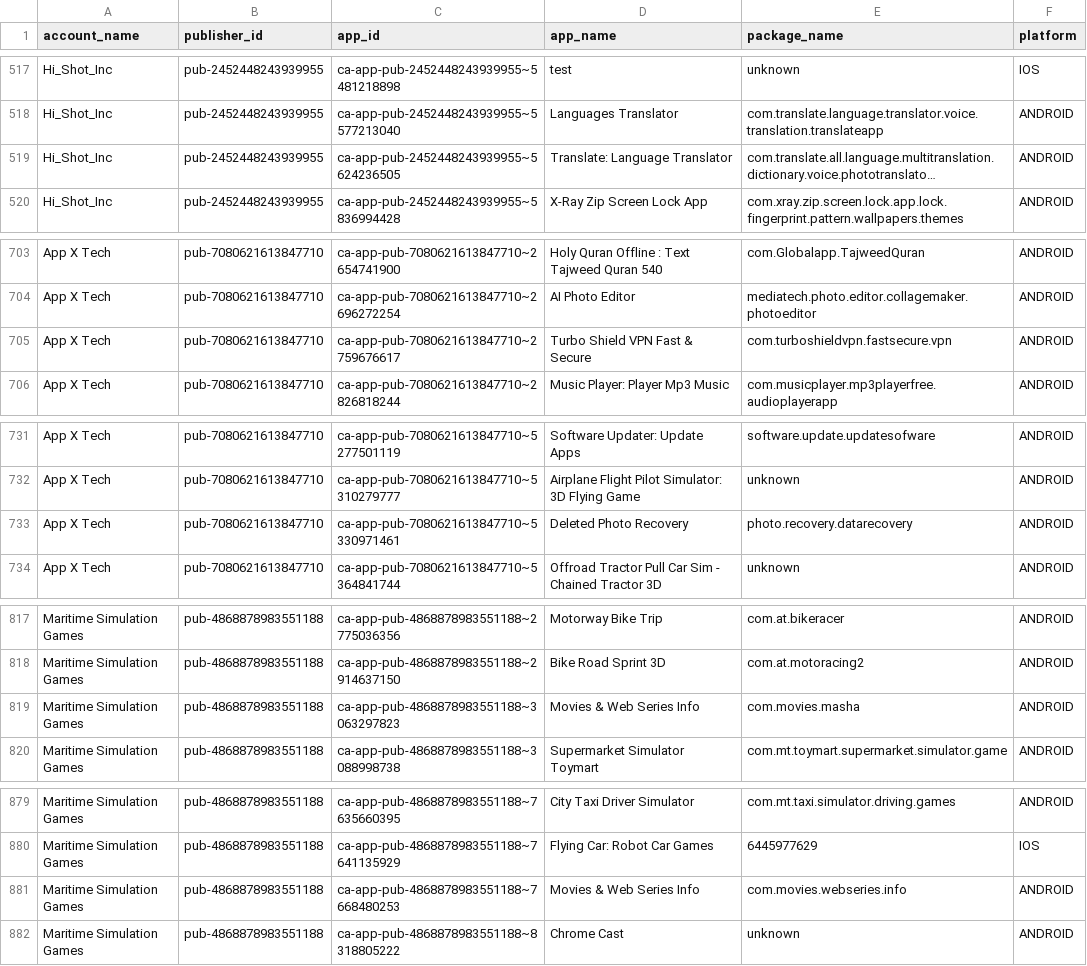
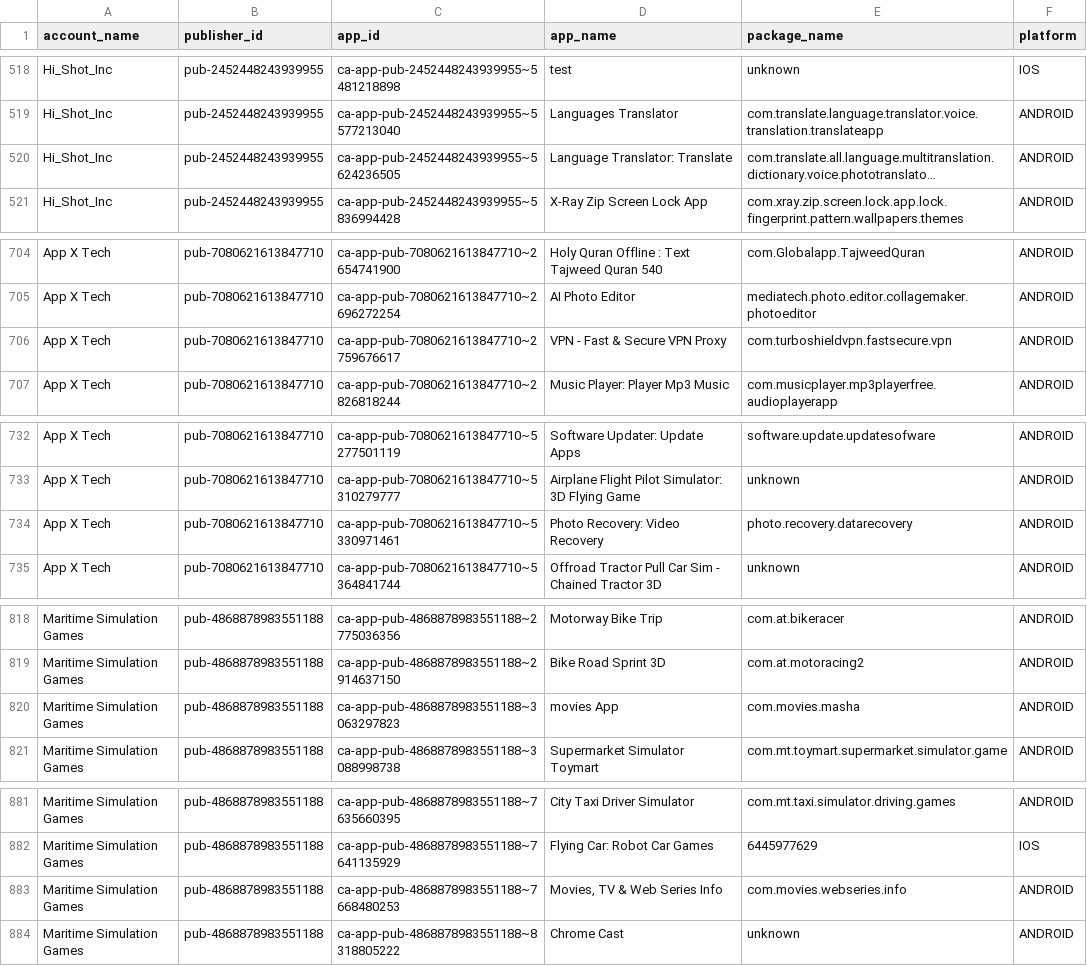
Before and after one commit to Automation2-admob/fcast-ad-engine, a CSV file: admob_apps_list.csv, drawn as a sheet; only a part is shown, gaps mark what is left out; long unchanged cells end in …; addresses are those after the commit; the diff covers the shown part only; the diff names each change by its address in the sheet, - before the commit and + after, or states it on an @@ line.

```diff
--- a/admob_apps_list.csv
+++ b/admob_apps_list.csv
-D520 (app_name): Translate: Language Translator
+D520 (app_name): Language Translator: Translate
-D706 (app_name): Turbo Shield VPN Fast & Secure
+D706 (app_name): VPN - Fast & Secure VPN Proxy
-D734 (app_name): Deleted Photo Recovery
+D734 (app_name): Photo Recovery: Video Recovery
-D820 (app_name): Movies & Web Series Info
+D820 (app_name): movies App
-D883 (app_name): Movies & Web Series Info
+D883 (app_name): Movies, TV & Web Series Info
```
Also changed, not shown: 2 added rows and 8 edited cells elsewhere in this file.
